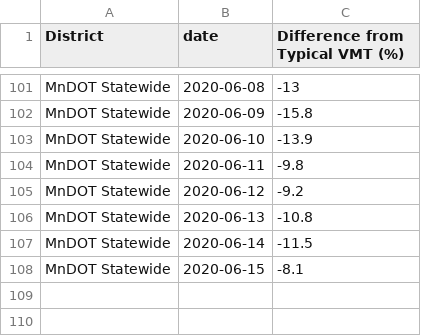
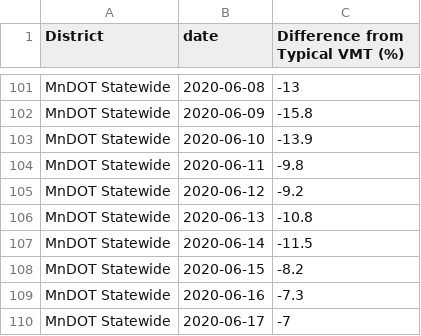
Before and after one commit to Metropolitan-Council/loop-sensor-trends, a CSV file: covid.traffic.trends/data-raw/diff-vol-state.csv, drawn as a sheet; only a part is shown, gaps mark what is left out.

```diff
--- a/covid.traffic.trends/data-raw/diff-vol-state.csv
+++ b/covid.traffic.trends/data-raw/diff-vol-state.csv
@@ -107,2 +107,4 @@ MnDOT Statewide,2020-06-13,-10.8
 MnDOT Statewide,2020-06-14,-11.5
-MnDOT Statewide,2020-06-15,-8.1
+MnDOT Statewide,2020-06-15,-8.2
+MnDOT Statewide,2020-06-16,-7.3
+MnDOT Statewide,2020-06-17,-7
```
Also changed, not shown: covid.traffic.trends/data-raw/pred-and-act-vol-region.csv, output/diff-vol-state.csv, 4 other files.
